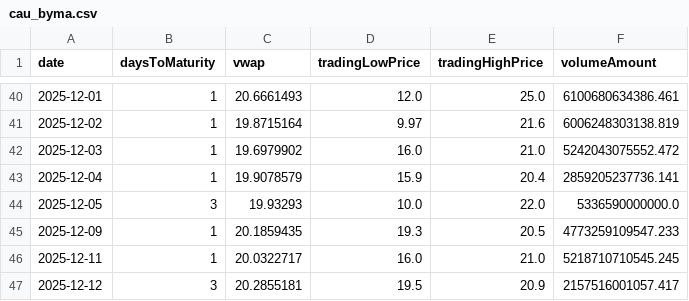
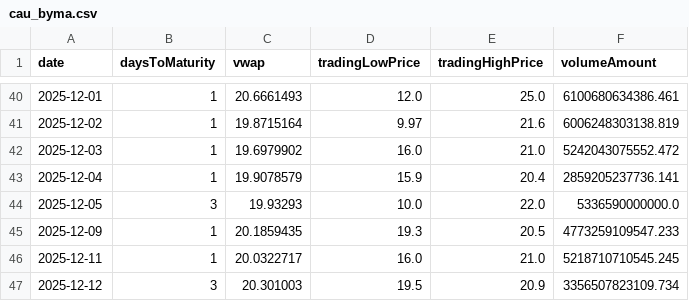
Before and after one commit to jdtluis/Reporte-Futuros_Tasas, a CSV file: cau_byma.csv, drawn as a sheet; only a part is shown, gaps mark what is left out.

```diff
--- a/cau_byma.csv
+++ b/cau_byma.csv
@@ -46,2 +46,2 @@ date,daysToMaturity,vwap,tradingLowPrice,tradingHighPrice,volumeAmount
 2025-12-11,1,20.0322717,16.0,21.0,5218710710545.245
-2025-12-12,3,20.2855181,19.5,20.9,2157516001057.417
+2025-12-12,3,20.301003,19.5,20.9,3356507823109.734
```
Also changed, not shown: 2 other files.
